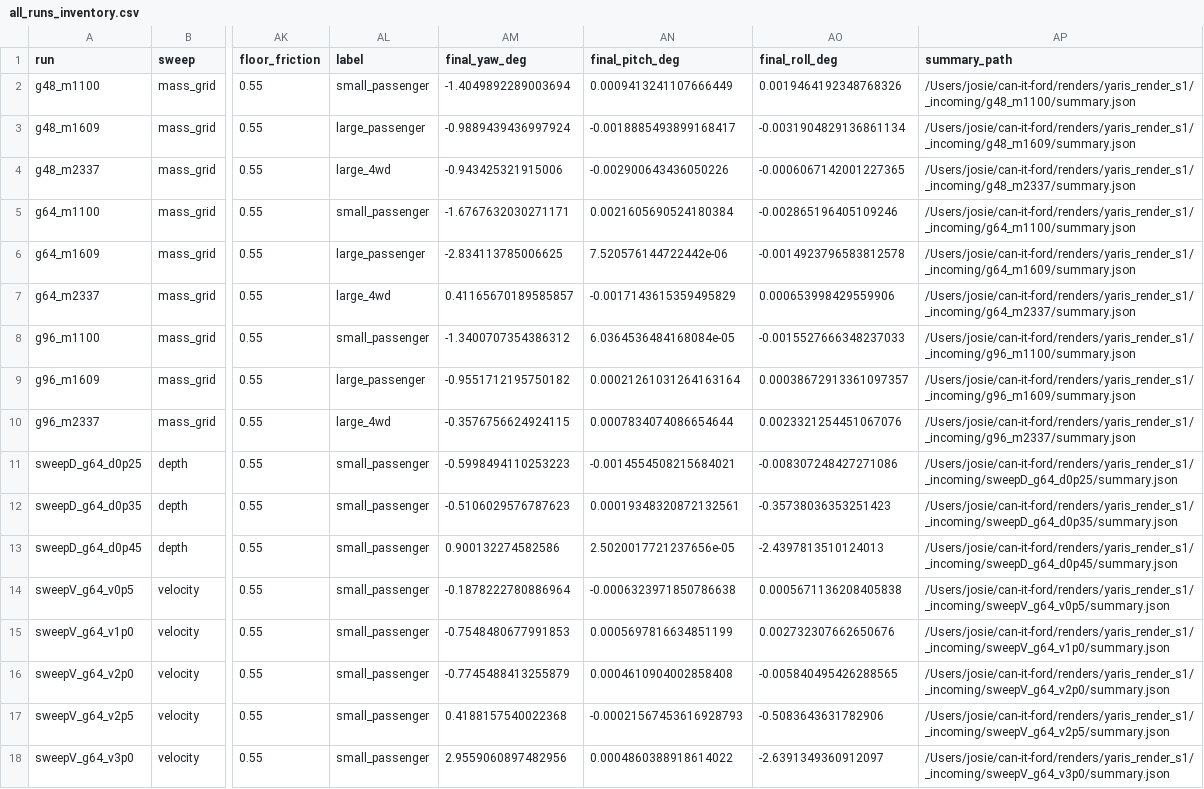
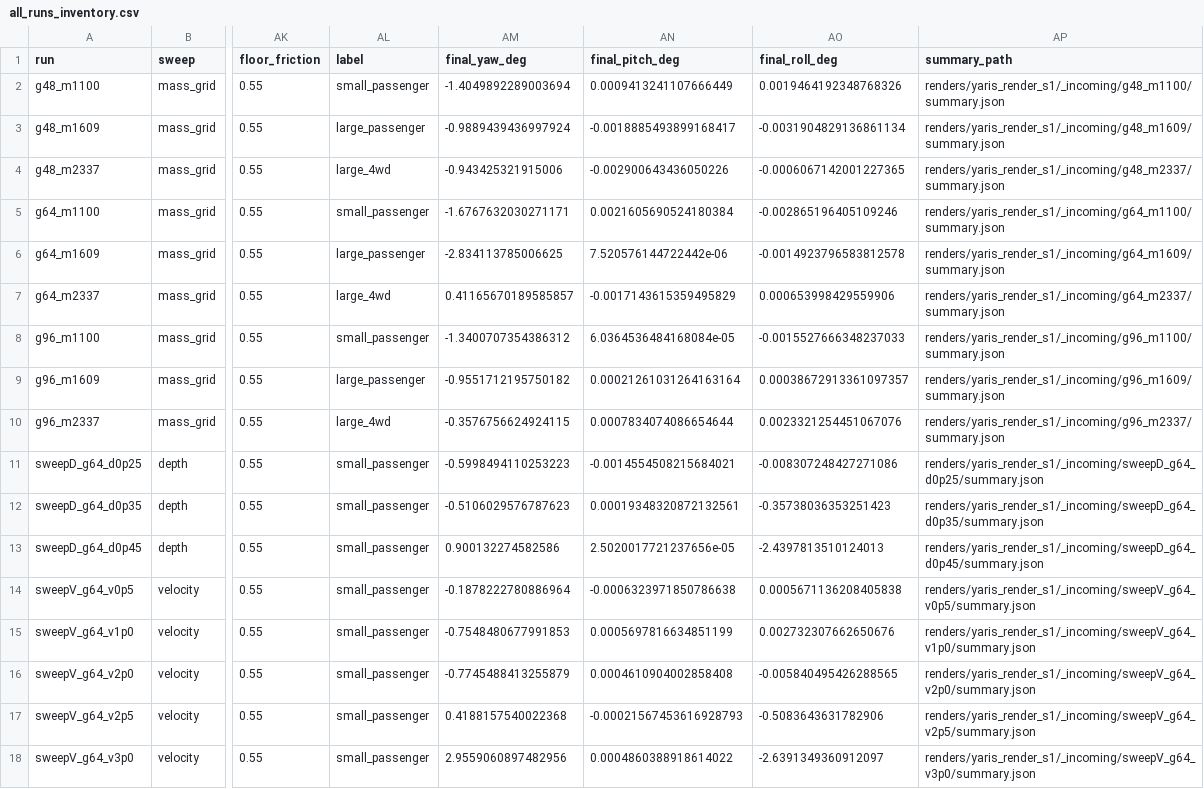
Before and after one commit to jcerrell-IS/can-it-ford, a CSV file: data/all_runs_inventory.csv, drawn as a sheet; only a part is shown, gaps mark what is left out; the diff names each change by its address in the sheet, - before the commit and + after, or states it on an @@ line.

Commit message:
Store run summary paths relative to the repository, and test the run inventory against the counts the README and FINDINGS quote

```diff
--- a/data/all_runs_inventory.csv
+++ b/data/all_runs_inventory.csv
-AP2 (summary_path): /Users/josie/can-it-ford/renders/yaris_render_s1/_incoming/g48_m1100/summary.json
+AP2 (summary_path): renders/yaris_render_s1/_incoming/g48_m1100/summary.json
-AP3 (summary_path): /Users/josie/can-it-ford/renders/yaris_render_s1/_incoming/g48_m1609/summary.json
+AP3 (summary_path): renders/yaris_render_s1/_incoming/g48_m1609/summary.json
-AP4 (summary_path): /Users/josie/can-it-ford/renders/yaris_render_s1/_incoming/g48_m2337/summary.json
+AP4 (summary_path): renders/yaris_render_s1/_incoming/g48_m2337/summary.json
-AP5 (summary_path): /Users/josie/can-it-ford/renders/yaris_render_s1/_incoming/g64_m1100/summary.json
+AP5 (summary_path): renders/yaris_render_s1/_incoming/g64_m1100/summary.json
-AP6 (summary_path): /Users/josie/can-it-ford/renders/yaris_render_s1/_incoming/g64_m1609/summary.json
+AP6 (summary_path): renders/yaris_render_s1/_incoming/g64_m1609/summary.json
-AP7 (summary_path): /Users/josie/can-it-ford/renders/yaris_render_s1/_incoming/g64_m2337/summary.json
+AP7 (summary_path): renders/yaris_render_s1/_incoming/g64_m2337/summary.json
-AP8 (summary_path): /Users/josie/can-it-ford/renders/yaris_render_s1/_incoming/g96_m1100/summary.json
+AP8 (summary_path): renders/yaris_render_s1/_incoming/g96_m1100/summary.json
-AP9 (summary_path): /Users/josie/can-it-ford/renders/yaris_render_s1/_incoming/g96_m1609/summary.json
+AP9 (summary_path): renders/yaris_render_s1/_incoming/g96_m1609/summary.json
-AP10 (summary_path): /Users/josie/can-it-ford/renders/yaris_render_s1/_incoming/g96_m2337/summary.json
+AP10 (summary_path): renders/yaris_render_s1/_incoming/g96_m2337/summary.json
-AP11 (summary_path): /Users/josie/can-it-ford/renders/yaris_render_s1/_incoming/sweepD_g64_d0p25/summary.json
+AP11 (summary_path): renders/yaris_render_s1/_incoming/sweepD_g64_d0p25/summary.json
-AP12 (summary_path): /Users/josie/can-it-ford/renders/yaris_render_s1/_incoming/sweepD_g64_d0p35/summary.json
+AP12 (summary_path): renders/yaris_render_s1/_incoming/sweepD_g64_d0p35/summary.json
-AP13 (summary_path): /Users/josie/can-it-ford/renders/yaris_render_s1/_incoming/sweepD_g64_d0p45/summary.json
+AP13 (summary_path): renders/yaris_render_s1/_incoming/sweepD_g64_d0p45/summary.json
-AP14 (summary_path): /Users/josie/can-it-ford/renders/yaris_render_s1/_incoming/sweepV_g64_v0p5/summary.json
+AP14 (summary_path): renders/yaris_render_s1/_incoming/sweepV_g64_v0p5/summary.json
-AP15 (summary_path): /Users/josie/can-it-ford/renders/yaris_render_s1/_incoming/sweepV_g64_v1p0/summary.json
+AP15 (summary_path): renders/yaris_render_s1/_incoming/sweepV_g64_v1p0/summary.json
-AP16 (summary_path): /Users/josie/can-it-ford/renders/yaris_render_s1/_incoming/sweepV_g64_v2p0/summary.json
+AP16 (summary_path): renders/yaris_render_s1/_incoming/sweepV_g64_v2p0/summary.json
-AP17 (summary_path): /Users/josie/can-it-ford/renders/yaris_render_s1/_incoming/sweepV_g64_v2p5/summary.json
+AP17 (summary_path): renders/yaris_render_s1/_incoming/sweepV_g64_v2p5/summary.json
-AP18 (summary_path): /Users/josie/can-it-ford/renders/yaris_render_s1/_incoming/sweepV_g64_v3p0/summary.json
+AP18 (summary_path): renders/yaris_render_s1/_incoming/sweepV_g64_v3p0/summary.json
```
Also changed, not shown: 2 other files.
